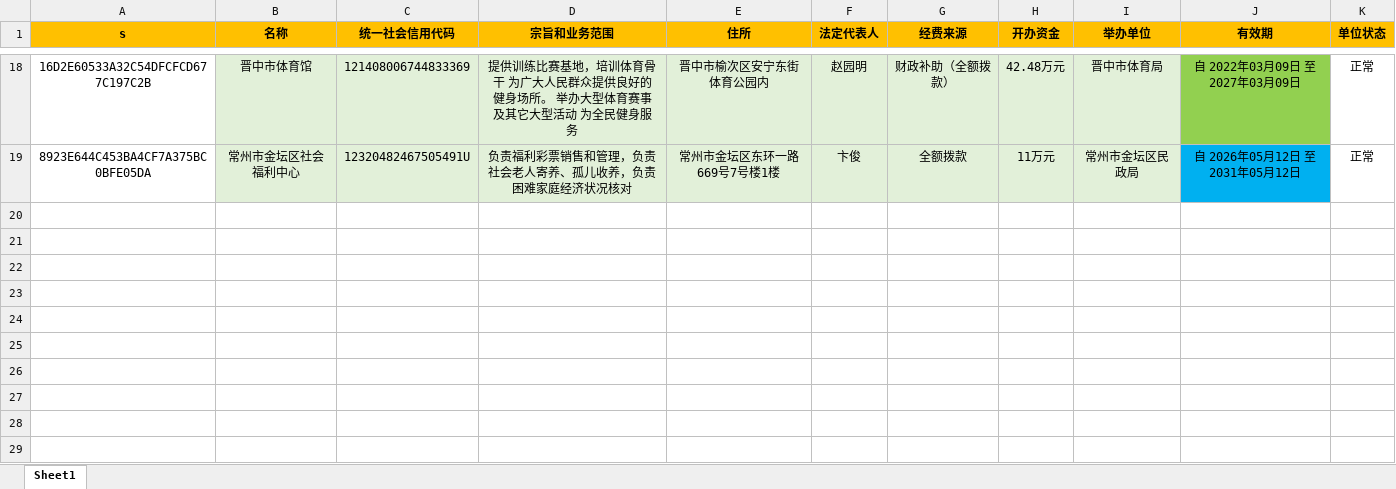
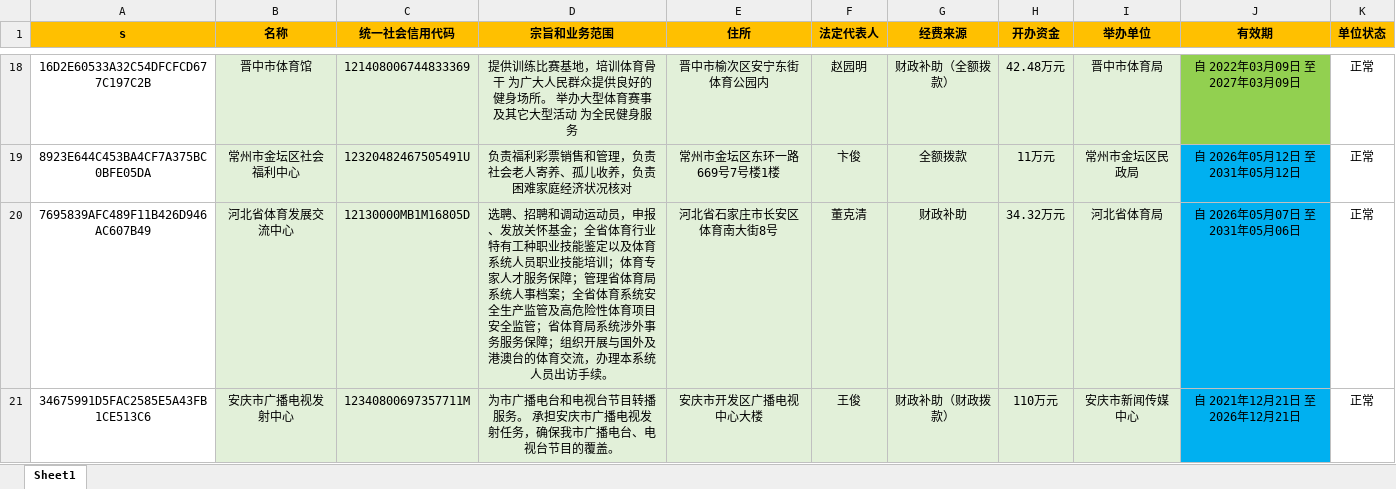
Before and after one commit to YWX-a/index, an Excel workbook: data.xlsx, sheet Sheet1, drawn as a sheet; only a part is shown, gaps mark what is left out; values as stored, in another font and other column widths than the file's, no borders; the diff names each change by its address in the sheet, - before the commit and + after, or states it on an @@ line.

Commit message:
Add files via upload

```diff
--- a/data.xlsx (sheet Sheet1)
+++ b/data.xlsx (sheet Sheet1)
+row 20: 7695839AFC489F11B426D946AC607B49 | 河北省体育发展交流中心 | 12130000MB1M16805D | 选聘、招聘和调动运动员，申报、发放关怀基金；全省体育行业特有工种职业技能鉴定以及体育系统人员职业技能培训；体育专家人才服务保障；管理省体育局系统人事档案；全省体育系统安全生产监管及高危险性体育项目安全监管；省体育局系统涉外事务服务保障；组织开展与国外及港澳台的体育交流，办理本系统人员出访手续。 | 河北省石家庄市长安区体育南大街8号 | 董克清 | 财政补助 | 34.32万元 | 河北省体育局 | 自 2026年05月07日 至 2031年05月06日 | 正常
+row 21: 34675991D5FAC2585E5A43FB1CE513C6 | 安庆市广播电视发射中心 | 12340800697357711M | 为市广播电台和电视台节目转播服务。 承担安庆市广播电视发射任务，确保我市广播电台、电视台节目的覆盖。 | 安庆市开发区广播电视中心大楼 | 王俊 | 财政补助（财政拨款） | 110万元 | 安庆市新闻传媒中心 | 自 2021年12月21日 至 2026年12月21日 | 正常
```
